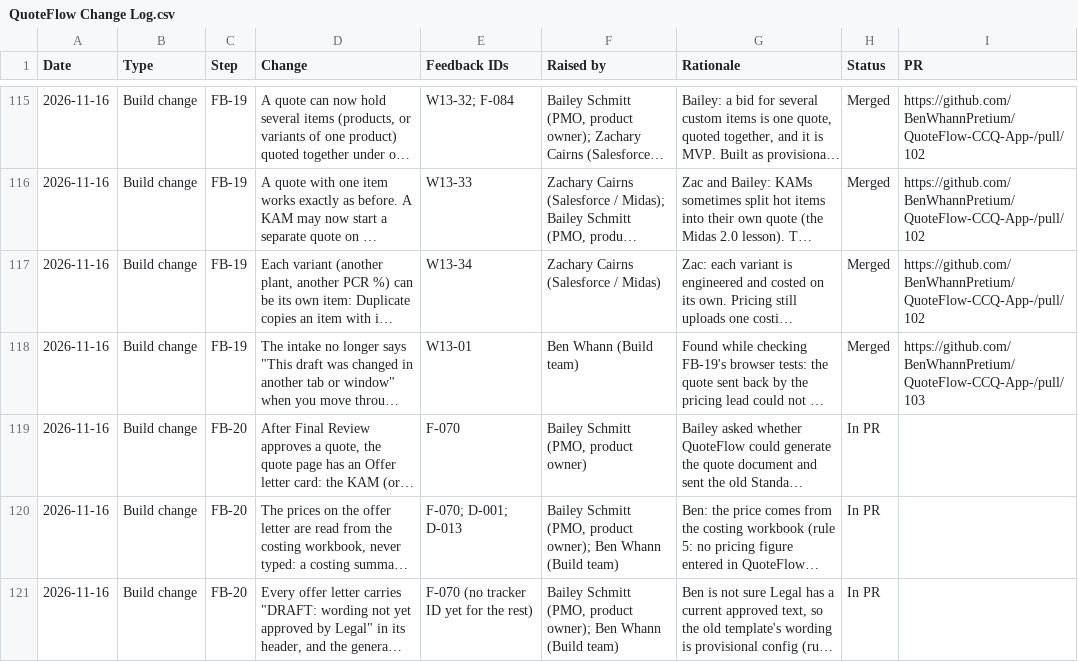
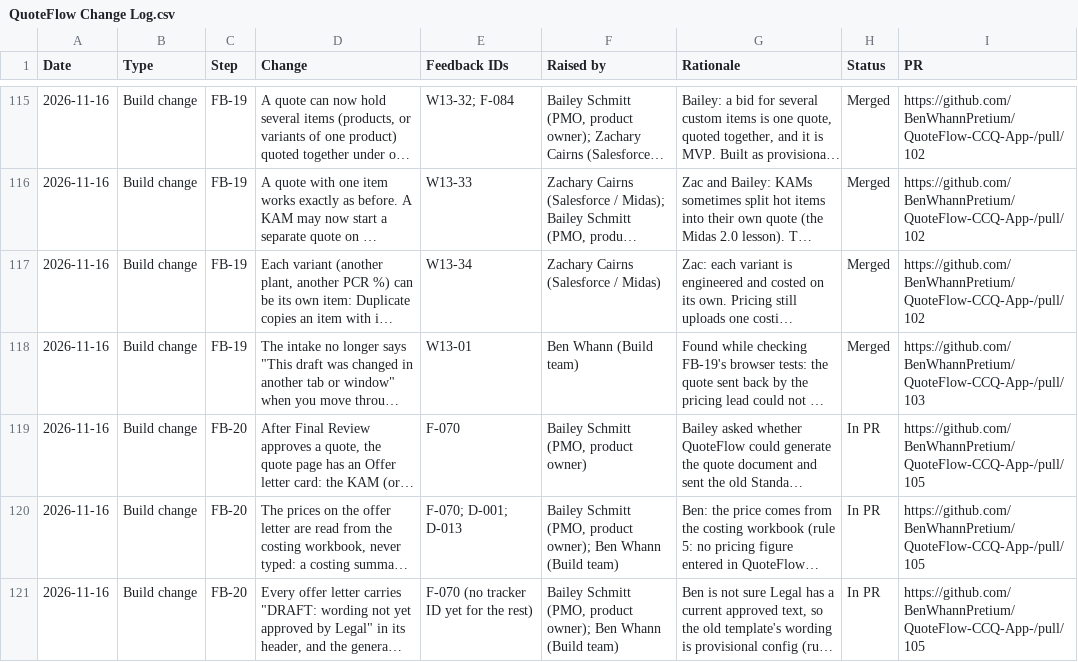
Before and after one commit to BenWhannPretium/QuoteFlow-CCQ-App-, a CSV file: docs/build-guide/feedback/QuoteFlow Change Log.csv, drawn as a sheet; only a part is shown, gaps mark what is left out; long unchanged cells end in …; the diff names each change by its address in the sheet, - before the commit and + after, or states it on an @@ line.

```diff
--- a/docs/build-guide/feedback/QuoteFlow Change Log.csv
+++ b/docs/build-guide/feedback/QuoteFlow Change Log.csv
-I119:I121 (PR): (empty)
+I119:I121 (PR): https://github.com/BenWhannPretium/QuoteFlow-CCQ-App-/pull/105
```
Also changed, not shown: 2 other files.
